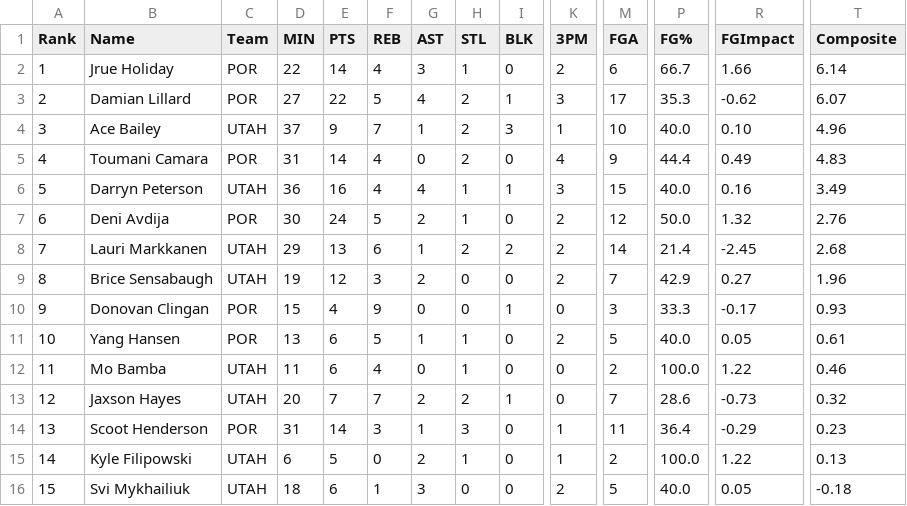
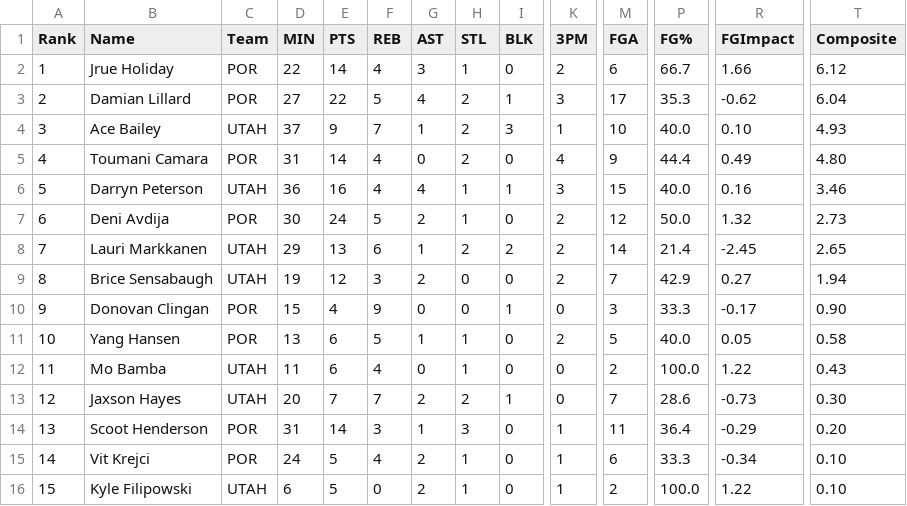
Before and after one commit to Pizzaratops/MFHFBHQ, a CSV file: sports/nba/scripts/data/daily-9cat_nba_2026-10-31.csv, drawn as a sheet; only a part is shown, gaps mark what is left out; the diff covers the shown part only; the diff names each change by its address in the sheet, - before the commit and + after, or states it on an @@ line.

```diff
--- a/sports/nba/scripts/data/daily-9cat_nba_2026-10-31.csv
+++ b/sports/nba/scripts/data/daily-9cat_nba_2026-10-31.csv
-T2 (Composite): 6.14
+T2 (Composite): 6.12
-T3 (Composite): 6.07
+T3 (Composite): 6.04
-T4 (Composite): 4.96
+T4 (Composite): 4.93
-T5 (Composite): 4.83
+T5 (Composite): 4.80
-T6 (Composite): 3.49
+T6 (Composite): 3.46
-T7 (Composite): 2.76
+T7 (Composite): 2.73
-T8 (Composite): 2.68
+T8 (Composite): 2.65
-T9 (Composite): 1.96
+T9 (Composite): 1.94
-T10 (Composite): 0.93
+T10 (Composite): 0.90
-T11 (Composite): 0.61
+T11 (Composite): 0.58
-T12 (Composite): 0.46
+T12 (Composite): 0.43
-T13 (Composite): 0.32
+T13 (Composite): 0.30
-T14 (Composite): 0.23
+T14 (Composite): 0.20
-B15 (Name): Kyle Filipowski
+B15 (Name): Vit Krejci
-C15 (Team): UTAH
+C15 (Team): POR
-D15 (MIN): 6
+D15 (MIN): 24
-F15 (REB): 0
+F15 (REB): 4
-M15 (FGA): 2
+M15 (FGA): 6
-P15 (FG%): 100.0
+P15 (FG%): 33.3
-R15 (FGImpact): 1.22
+R15 (FGImpact): -0.34
-T15 (Composite): 0.13
+T15 (Composite): 0.10
-B16 (Name): Svi Mykhailiuk
+B16 (Name): Kyle Filipowski
-D16 (MIN): 18
+D16 (MIN): 6
-E16 (PTS): 6
+E16 (PTS): 5
-F16 (REB): 1
+F16 (REB): 0
-G16 (AST): 3
+G16 (AST): 2
-H16 (STL): 0
+H16 (STL): 1
-K16 (3PM): 2
+K16 (3PM): 1
-M16 (FGA): 5
+M16 (FGA): 2
-P16 (FG%): 40.0
+P16 (FG%): 100.0
-R16 (FGImpact): 0.05
+R16 (FGImpact): 1.22
-T16 (Composite): -0.18
+T16 (Composite): 0.10
```
Also changed, not shown: 21 edited cells elsewhere in this file, 7 other files.
